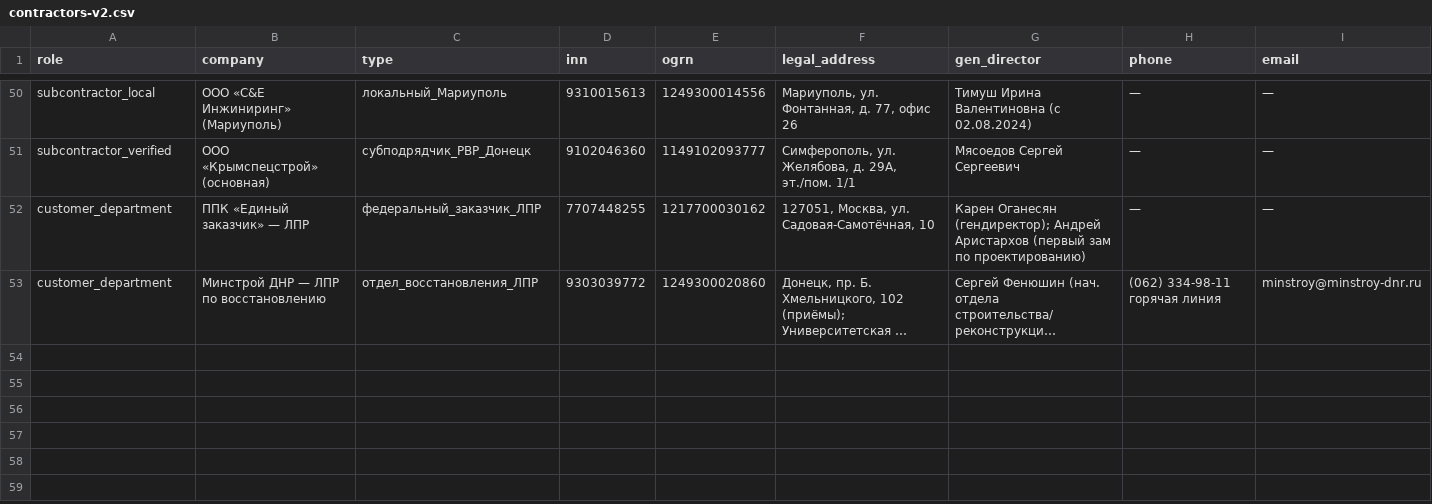
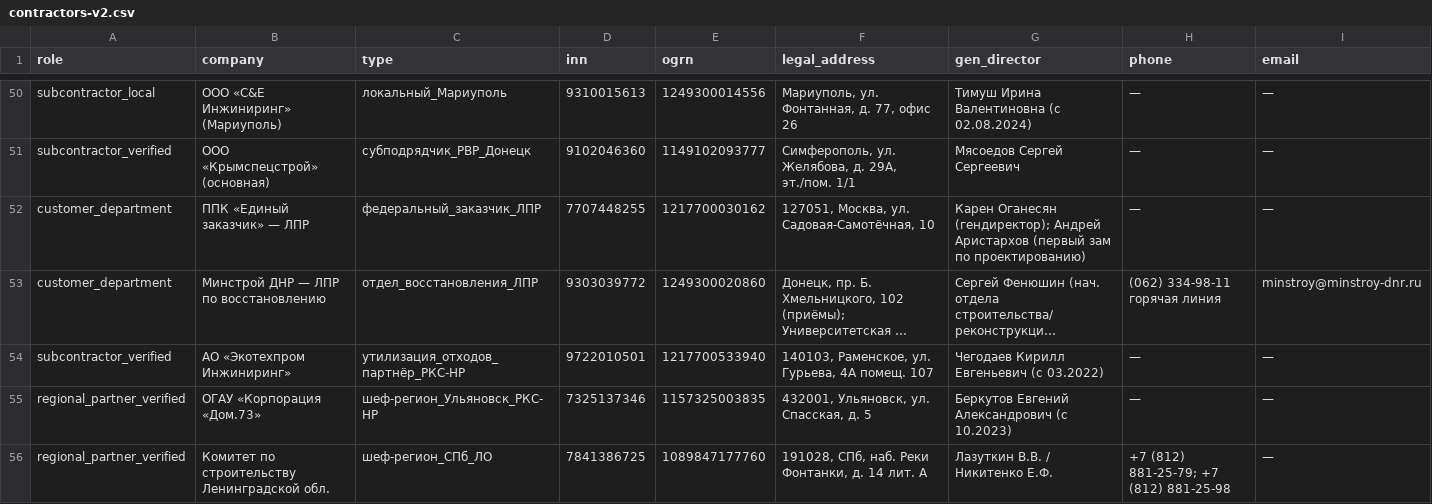
Before and after one commit to maslovmaksim92/openclaw, a CSV file: docs/research/dnr/contractors-v2.csv, drawn as a sheet; only a part is shown, gaps mark what is left out; long unchanged cells end in …; rows hold the shown columns only; the diff names each change by its address in the sheet, - before the commit and + after, or states it on an @@ line.

Commit message:
research(dnr): section 16 — Ekotekhprom, Dom.73, Komitet LO requisites + 3 CSV rows
Section 16 (+112 lines, now 1221 total):
- 16.1: AO Ekotekhprom Engineering (INN 9722010501, Ramenskoe)
  36 employees, revenue 1.77 bln RUB 2024, waste processing specialist
  Partner of RKS-NR in Posleslovie project
- 16.2: OGAU Dom.73 Ulyanovsk (INN 7325137346, ul. Spasskaya 5)
  Regional shef-partner for Ulyanovsk in DNR project
  Dir: Berkutov E.A. since 10.2023, founder: Ministry of Housing of Ulyanovsk
- 16.3: Committee on Construction of Leningrad Region (INN 7841386725)
  Chairman Lazutkin V.V., nab. Fontanki 14A SPb
  phones +7 812 881-25-79 / 881-25-98
  Structure includes GKU US LO with procurement department
- 16.4: Roseltorg path to Infrastrukturnye Proekty procurement
  Recent confirmed lots: coal (12-TOPLIVO-2025-IP), stroymat (1228-REM-PROD-2025-IP)
- 16.5: SpetsEnergoRemont is branch of AO Infrastructure Projects, not separate entity
- 16.6: Step-by-step path to become PPK Edinyj Zakazchik supplier
- 16.7: 4 RKS-NR partners still pending INN (SST, PTS, RSM, CSKiE)
- 16.8: CSV updated to 50 rows
- 16.9: 5 concrete next actions

Sources: rusprofile.ru, saby.ru, companies.rbc.ru, zachestnyibiznes.ru,
audit-it.ru, ks.lenobl.ru, uslenobl.spb.ru, tbank.ru business, roseltorg.ru,
zakupki.kontur.ru

```diff
--- a/docs/research/dnr/contractors-v2.csv
+++ b/docs/research/dnr/contractors-v2.csv
+row 54: subcontractor_verified | АО «Экотехпром Инжиниринг» | утилизация_отходов_партнёр_РКС-НР | 9722010501 | 1217700533940 | 140103, Раменское, ул. Гурьева, 4А помещ. 107 | Чегодаев Кирилл Евгеньевич (с 03.2022) | — | —
+row 55: regional_partner_verified | ОГАУ «Корпорация «Дом.73» | шеф-регион_Ульяновск_РКС-НР | 7325137346 | 1157325003835 | 432001, Ульяновск, ул. Спасская, д. 5 | Беркутов Евгений Александрович (с 10.2023) | — | —
+row 56: regional_partner_verified | Комитет по строительству Ленинградской обл. | шеф-регион_СПб_ЛО | 7841386725 | 1089847177760 | 191028, СПб, наб. Реки Фонтанки, д. 14 лит. А | Лазуткин В.В. / Никитенко Е.Ф. | +7 (812) 881-25-79; +7 (812) 881-25-98 | —
```
Also changed, not shown: 1 other file.
